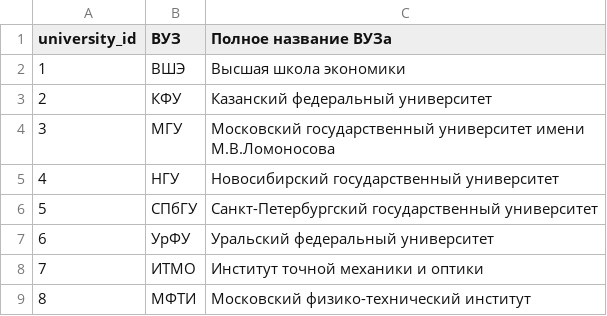
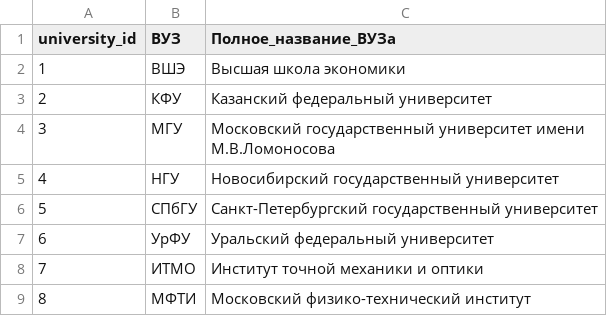
Before and after one commit to yudementiev/Neo4j, a CSV file: fake_russian_users/Universities.csv, drawn as a sheet.

Commit message:
Update Universities.csv

```diff
--- a/fake_russian_users/Universities.csv
+++ b/fake_russian_users/Universities.csv
@@ -1,2 +1,2 @@
-university_id;ВУЗ;Полное название ВУЗа
+university_id;ВУЗ;Полное_название_ВУЗа
 1;ВШЭ;Высшая школа экономики
```
